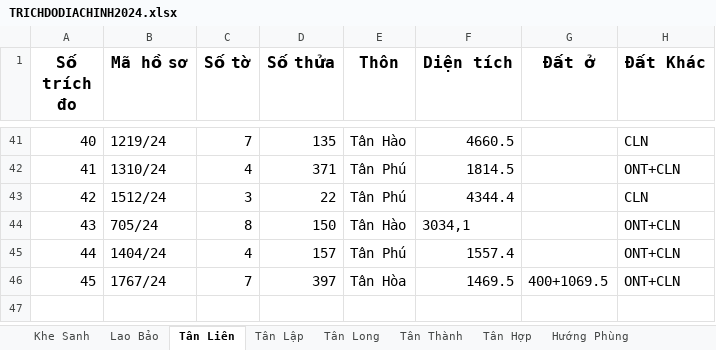
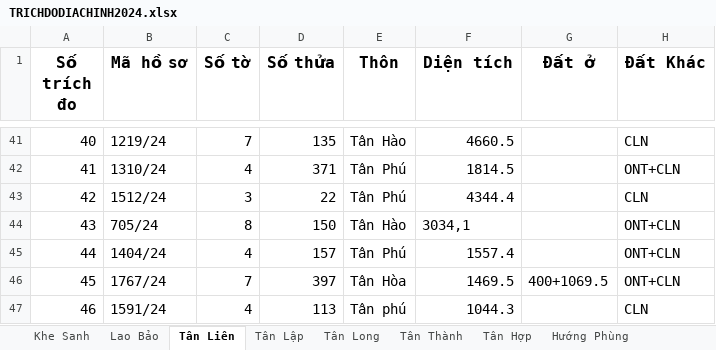
Before and after one commit to guitarkhongem/SOMUCKE, an Excel workbook: SOMUCKE/TRICHDODIACHINH2024.xlsx, sheet Tân Liên, drawn as a sheet; only a part is shown, gaps mark what is left out; values as stored, in another font and other column widths than the file's, no borders; the diff names each change by its address in the sheet, - before the commit and + after, or states it on an @@ line.

```diff
--- a/SOMUCKE/TRICHDODIACHINH2024.xlsx (sheet Tân Liên)
+++ b/SOMUCKE/TRICHDODIACHINH2024.xlsx (sheet Tân Liên)
+row 47: 46 | 1591/24 | 4 | 113 | Tân phú | 1044.3 |  | CLN
```
Also changed, not shown: 9 other files.
